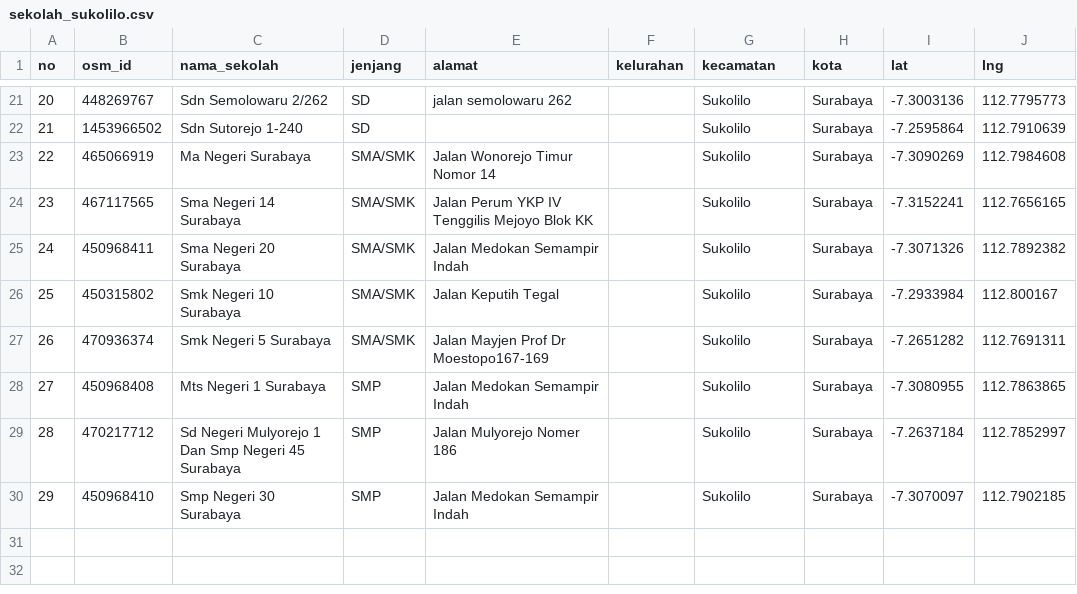
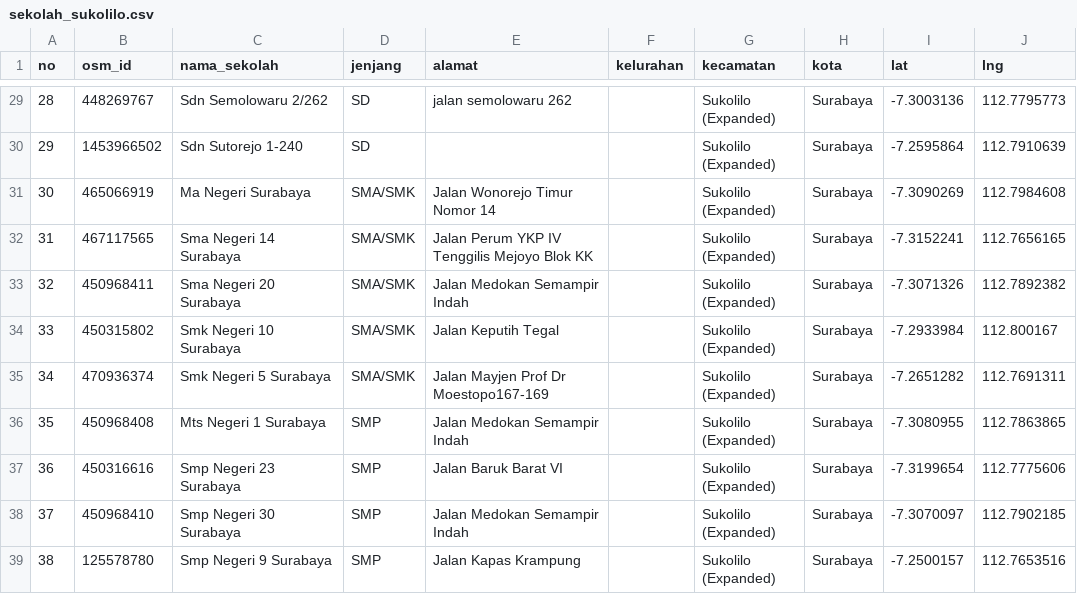
Before and after one commit to raffidevaa/sc-mbg, a CSV file: sekolah_sukolilo.csv, drawn as a sheet; only a part is shown, gaps mark what is left out; removed rows and columns are numbered as before the commit, all else as after; the diff covers the shown part only; the diff names each change by its address in the sheet, - before the commit and + after, or states it on an @@ line.

```diff
--- a/sekolah_sukolilo.csv
+++ b/sekolah_sukolilo.csv
@@ column A (no) renumbered between rows 8 and 38 @@
-G29:G36 (kecamatan): Sukolilo
+G29:G36 (kecamatan): Sukolilo (Expanded)
-row 29: 28 | 470217712 | Sd Negeri Mulyorejo 1 Dan Smp Negeri 45 Surabaya | SMP | Jalan Mulyorejo Nomer 186 |  | Sukolilo | Surabaya | -7.2637184 | 112.7852997
+row 37: 36 | 450316616 | Smp Negeri 23 Surabaya | SMP | Jalan Baruk Barat VI |  | Sukolilo (Expanded) | Surabaya | -7.3199654 | 112.7775606
-G38 (kecamatan): Sukolilo
+G38 (kecamatan): Sukolilo (Expanded)
+row 39: 38 | 125578780 | Smp Negeri 9 Surabaya | SMP | Jalan Kapas Krampung |  | Sukolilo (Expanded) | Surabaya | -7.2500157 | 112.7653516
```
Also changed, not shown: 8 added rows and 19 edited cells elsewhere in this file, sppg_sukolilo.csv, 3 other files.
